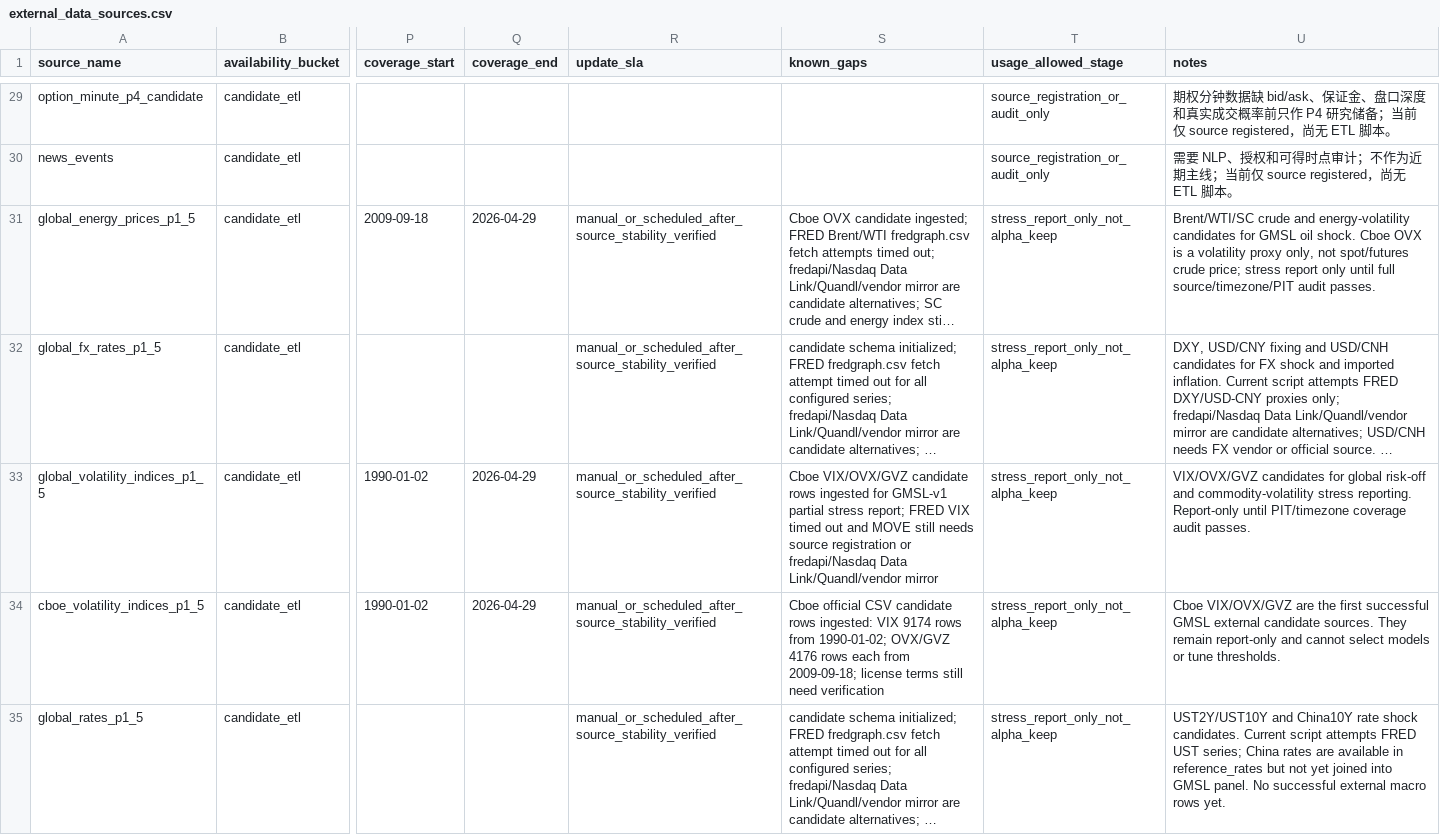
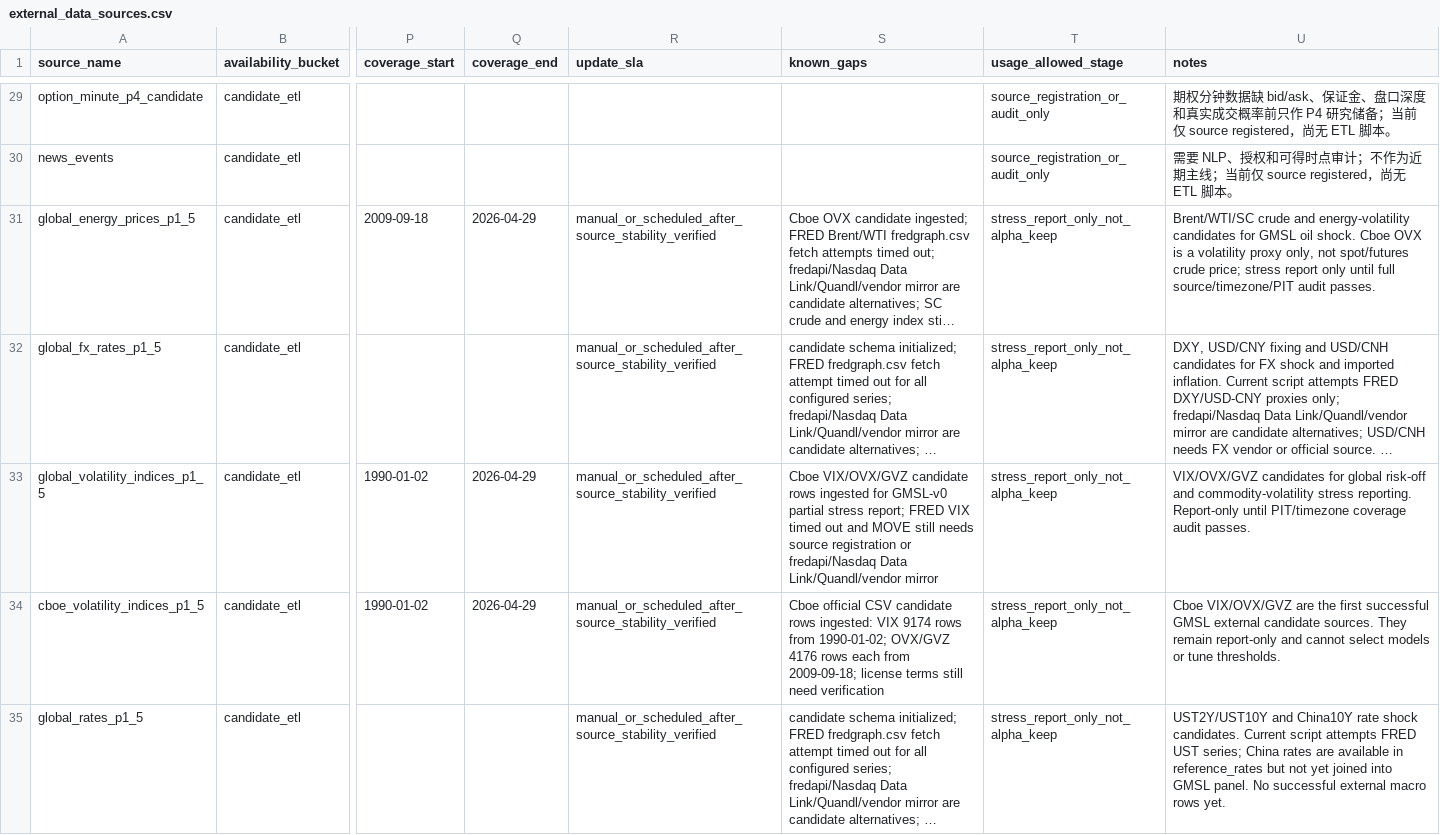
Before and after one commit to dance9527-lab/quant-strategy-study-plan, a CSV file: external_data_sources.csv, drawn as a sheet; only a part is shown, gaps mark what is left out; long unchanged cells end in …; the diff covers the shown part only; the diff names each change by its address in the sheet, - before the commit and + after, or states it on an @@ line.

Commit message:
fix: harden final review execution schema

```diff
--- a/external_data_sources.csv
+++ b/external_data_sources.csv
-S33 (known_gaps): …ingested for GMSL-v1 partial stress…
+S33 (known_gaps): …ingested for GMSL-v0 partial stress…
```
Also changed, not shown: 1 edited cell elsewhere in this file, 6 other files.
